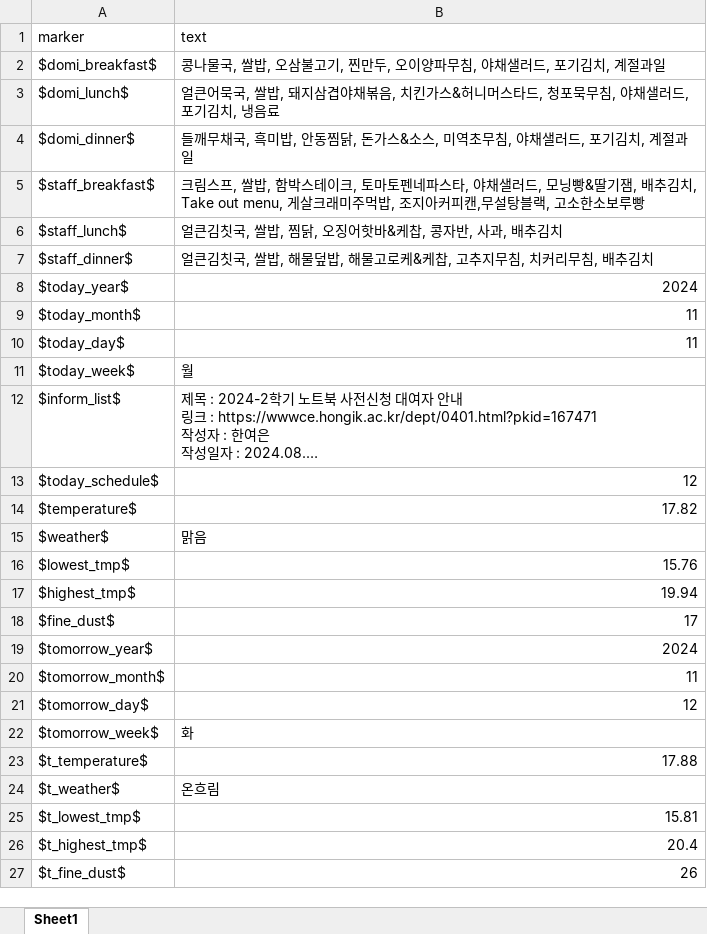
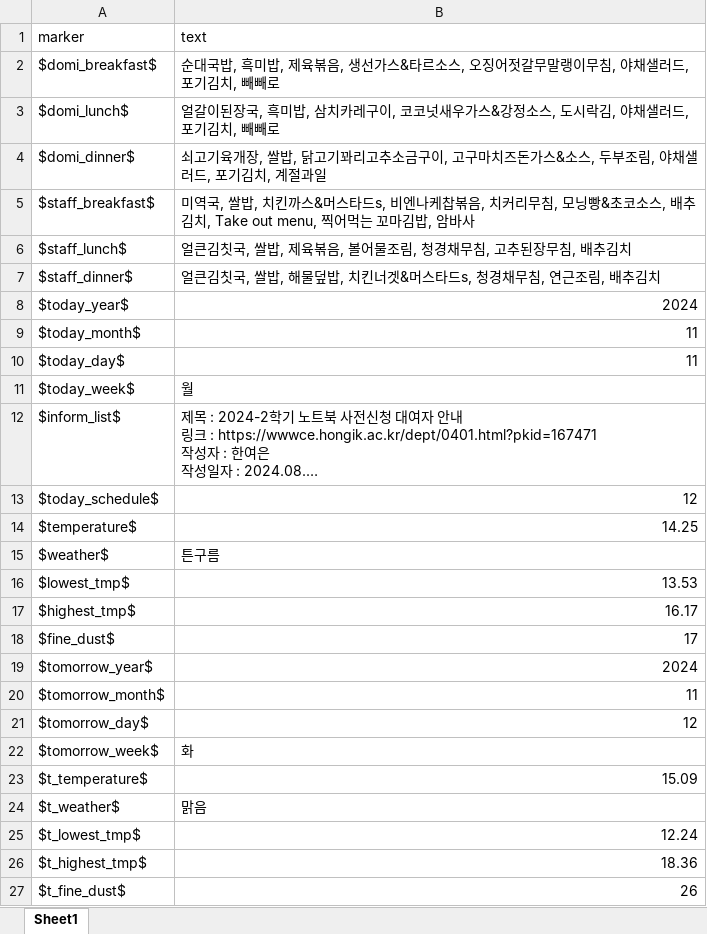
Before and after one commit to hy-seo0608/hongik-gpt, an Excel workbook: mysite/dataset/renew.xlsx, sheet Sheet1, drawn as a sheet; long unchanged cells end in …; values as stored, in another font and other column widths than the file's, no borders; the diff names each change by its address in the sheet, - before the commit and + after, or states it on an @@ line.

```diff
--- a/mysite/dataset/renew.xlsx (sheet Sheet1)
+++ b/mysite/dataset/renew.xlsx (sheet Sheet1)
-B2 (text): 콩나물국, 쌀밥, 오삼불고기, 찐만두, 오이양파무침, 야채샐러드, 포기김치, 계절과일
+B2 (text): 순대국밥, 흑미밥, 제육볶음, 생선가스&타르소스, 오징어젓갈무말랭이무침, 야채샐러드, 포기김치, 빼빼로
-B3 (text): 얼큰어묵국, 쌀밥, 돼지삼겹야채볶음, 치킨가스&허니머스타드, 청포묵무침, 야채샐러드, 포기김치, 냉음료
+B3 (text): 얼갈이된장국, 흑미밥, 삼치카레구이, 코코넛새우가스&강정소스, 도시락김, 야채샐러드, 포기김치, 빼빼로
-B4 (text): 들깨무채국, 흑미밥, 안동찜닭, 돈가스&소스, 미역초무침, 야채샐…
+B4 (text): 쇠고기육개장, 쌀밥, 닭고기꽈리고추소금구이, 고구마치즈돈가스&소스, 두부조림, 야채샐…
-B5 (text): 크림스프, 쌀밥, 함박스테이크, 토마토펜네파스타, 야채샐러드, 모닝빵&딸기잼, 배추김치, Take out menu, 게살크래미주먹밥, 조지아커피캔,무설탕블랙, 고소한소보루빵
+B5 (text): 미역국, 쌀밥, 치킨까스&머스타드s, 비엔나케찹볶음, 치커리무침, 모닝빵&초코소스, 배추김치, Take out menu, 찍어먹는 꼬마김밥, 암바사
-B6 (text): 얼큰김칫국, 쌀밥, 찜닭, 오징어핫바&케찹, 콩자반, 사과, 배추김치
+B6 (text): 얼큰김칫국, 쌀밥, 제육볶음, 볼어물조림, 청경채무침, 고추된장무침, 배추김치
-B7 (text): …물덮밥, 해물고로케&케찹, 고추지무침, 치커리무침, 배추김…
+B7 (text): …물덮밥, 치킨너겟&머스타드s, 청경채무침, 연근조림, 배추김…
-B14 (text): 17.82
+B14 (text): 14.25
-B15 (text): 맑음
+B15 (text): 튼구름
-B16 (text): 15.76
+B16 (text): 13.53
-B17 (text): 19.94
+B17 (text): 16.17
-B23 (text): 17.88
+B23 (text): 15.09
-B24 (text): 온흐림
+B24 (text): 맑음
-B25 (text): 15.81
+B25 (text): 12.24
-B26 (text): 20.4
+B26 (text): 18.36
```
Also changed, not shown: mysite/dataset/answerfile.xlsx, 6 other files.
